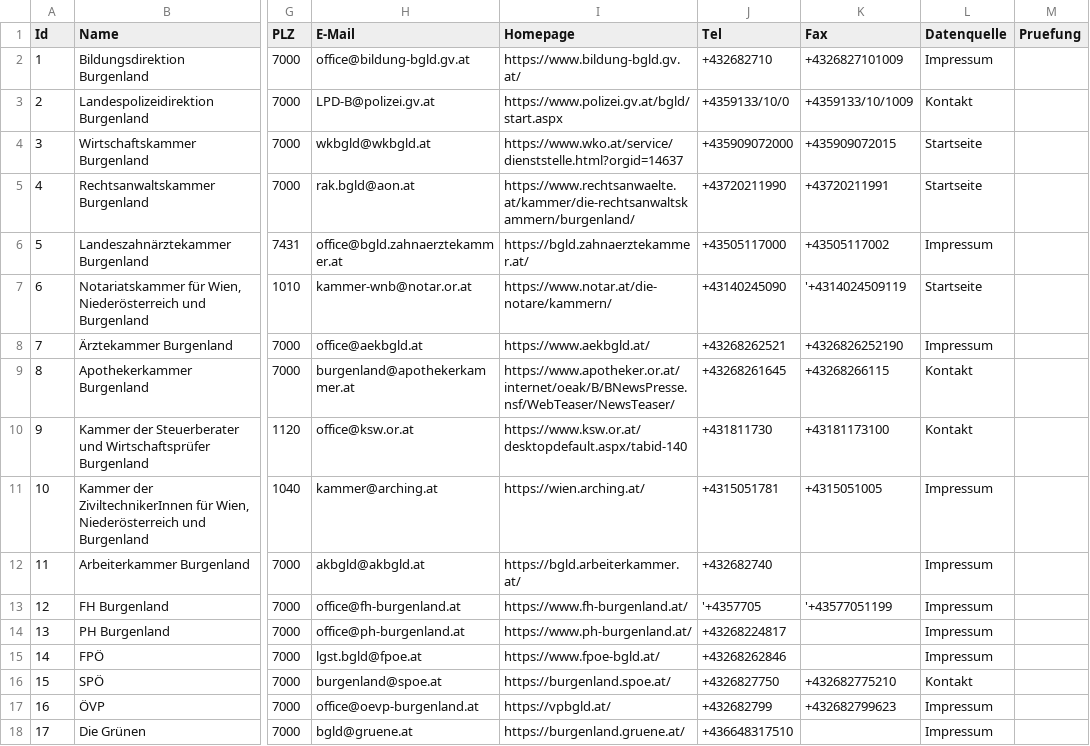
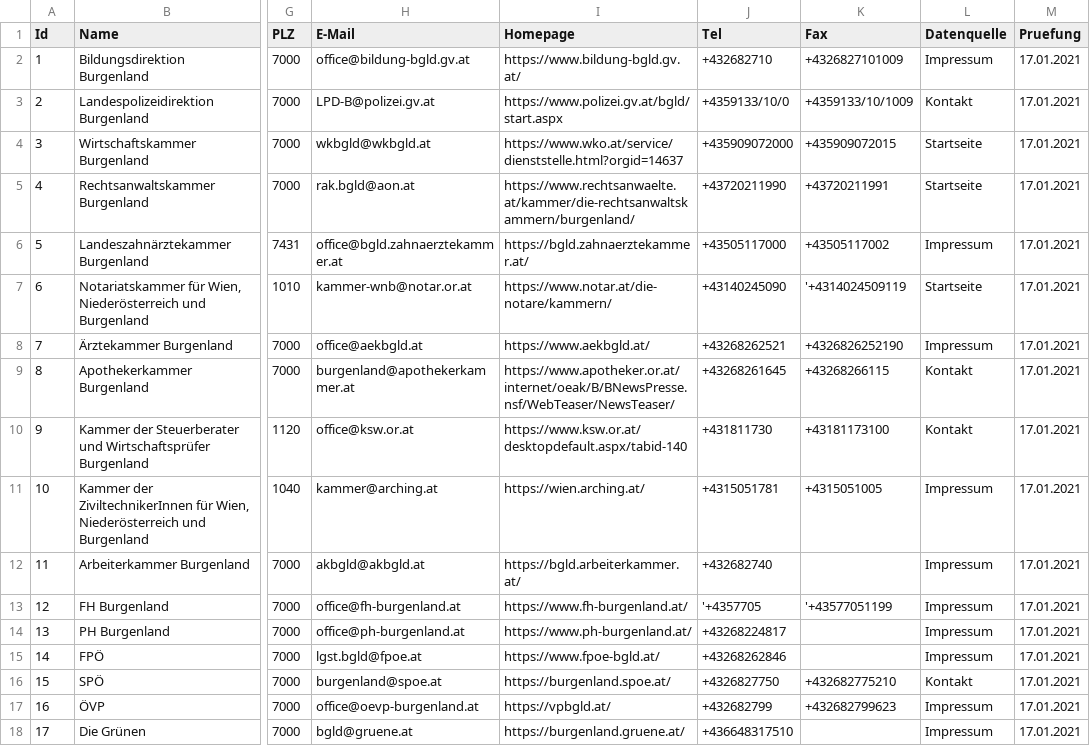
Before and after one commit to cyber-perikarp/auskunftsbegehren_at_adressen, a CSV file: burgenland/burgenland.csv, drawn as a sheet; only a part is shown, gaps mark what is left out; the diff names each change by its address in the sheet, - before the commit and + after, or states it on an @@ line.

Commit message:
Burgenland: Land

```diff
--- a/burgenland/burgenland.csv
+++ b/burgenland/burgenland.csv
-M2:M18 (Pruefung): (empty)
+M2:M18 (Pruefung): 17.01.2021
```
